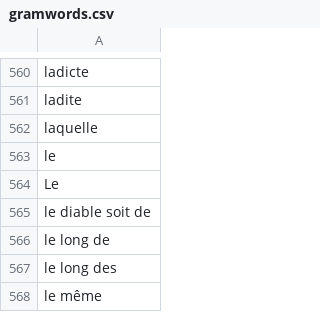
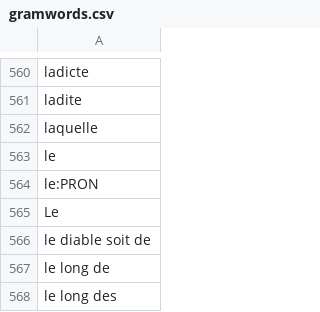
Before and after one commit to oeuvres/alix, a CSV file: common/src/resources/com/github/oeuvres/alix/fr/gramwords.csv, drawn as a sheet; only a part is shown, gaps mark what is left out; the shorter side is filled out with more unchanged rows; the diff names each change by its address in the sheet, - before the commit and + after, or states it on an @@ line.

```diff
--- a/common/src/resources/com/github/oeuvres/alix/fr/gramwords.csv
+++ b/common/src/resources/com/github/oeuvres/alix/fr/gramwords.csv
+row 564: le:PRON
```
Also changed, not shown: 4 other files.
